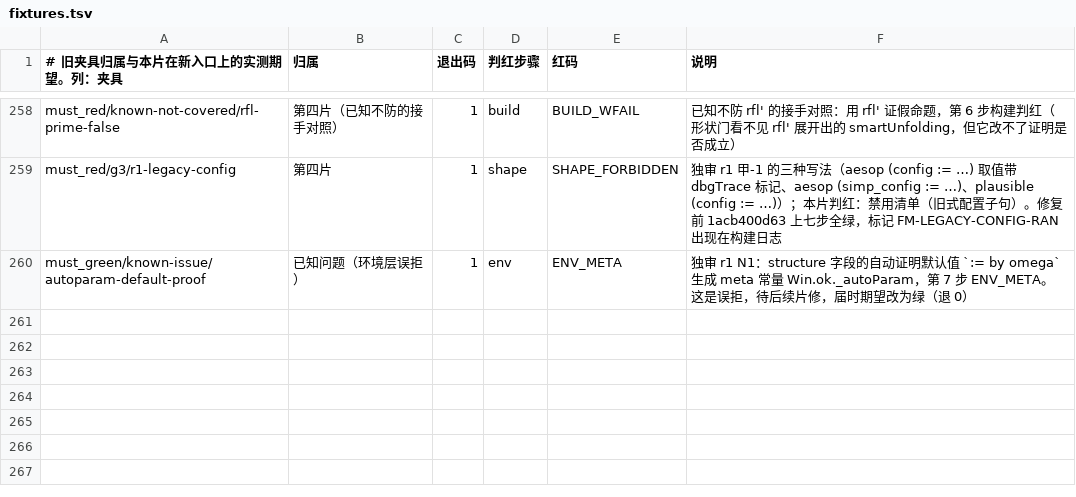
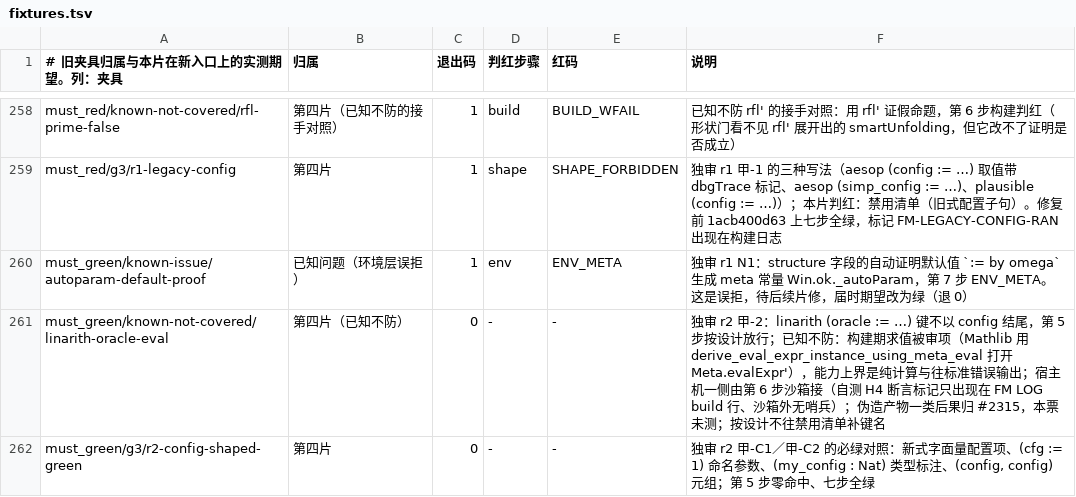
Before and after one commit to Newchanlun/NewChanlun, a TSV file: formal_math/verification/runner/fixtures.tsv, drawn as a sheet; only a part is shown, gaps mark what is left out.

```diff
--- a/formal_math/verification/runner/fixtures.tsv
+++ b/formal_math/verification/runner/fixtures.tsv
@@ -260 +260,3 @@ must_red/g3/r1-legacy-config	第四片	1	shape	SHAPE_FORBIDDEN	独审 r1 甲-1
 must_green/known-issue/autoparam-default-proof	已知问题（环境层误拒）	1	env	ENV_META	独审 r1 N1：structure 字段的自动证明默认值 `:= by omega` 生成 meta 常量 Win.ok._autoParam，第 7 步 ENV_META。这是误拒，待后续片修，届时期望改为绿（退 0）
+must_green/known-not-covered/linarith-oracle-eval	第四片（已知不防）	0	-	-	独审 r2 甲-2：linarith (oracle := …) 键不以 config 结尾，第 5 步按设计放行；已知不防：构建期求值被审项（Mathlib 用 derive_eval_expr_instance_using_meta_eval 打开 Meta.evalExpr'），能力上界是纯计算与往标准错误输出；宿主机一侧由第 6 步沙箱接（自测 H4 断言标记只出现在 FM LOG build 行、沙箱外无哨兵）；伪造产物一类后果归 #2315，本票未测；按设计不往禁用清单补键名
+must_green/g3/r2-config-shaped-green	第四片	0	-	-	独审 r2 甲-C1／甲-C2 的必绿对照：新式字面量配置项、(cfg := 1) 命名参数、(my_config : Nat) 类型标注、(config, config) 元组；第 5 步零命中、七步全绿
```
Also changed, not shown: 4 other files.
